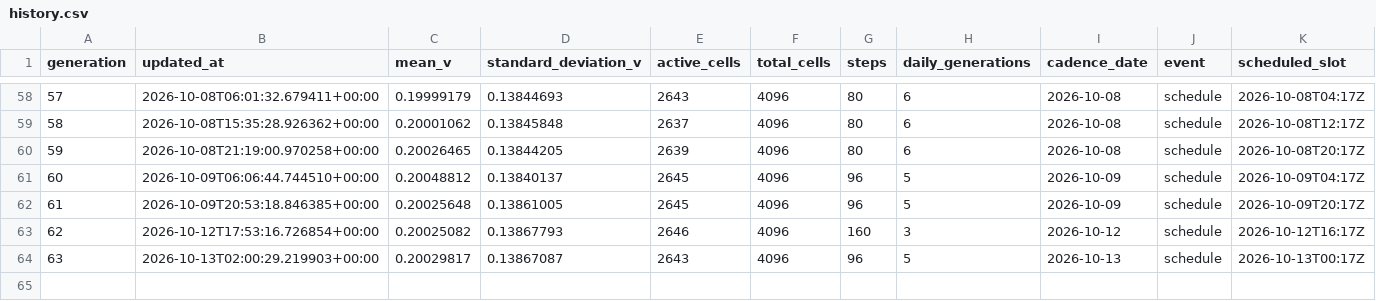
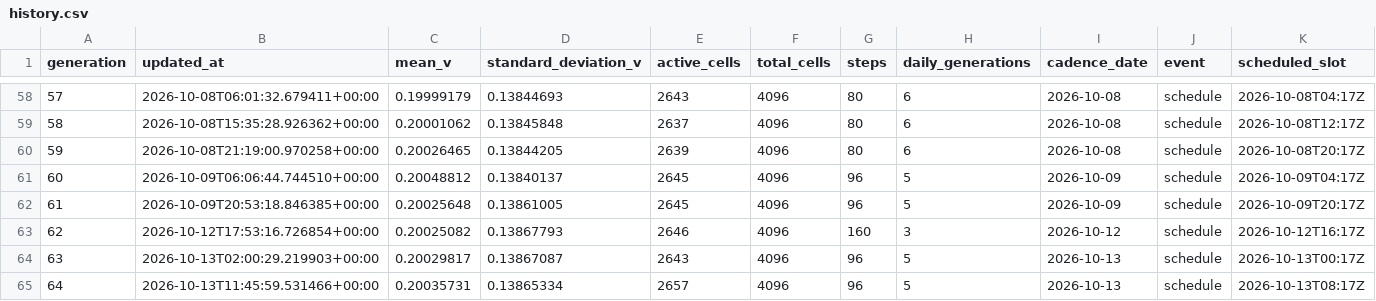
Before and after one commit to gencay/life-simulation, a CSV file: simulation/history.csv, drawn as a sheet; only a part is shown, gaps mark what is left out.

Commit message:
simulation: evolve generation 64

```diff
--- a/simulation/history.csv
+++ b/simulation/history.csv
@@ -64 +64,2 @@ generation,updated_at,mean_v,standard_deviation_v,active_cells,total_cells,steps
 63,2026-10-13T02:00:29.219903+00:00,0.20029817,0.13867087,2643,4096,96,5,2026-10-13,schedule,2026-10-13T00:17Z
+64,2026-10-13T11:45:59.531466+00:00,0.20035731,0.13865334,2657,4096,96,5,2026-10-13,schedule,2026-10-13T08:17Z
```
Also changed, not shown: 10 other files.
